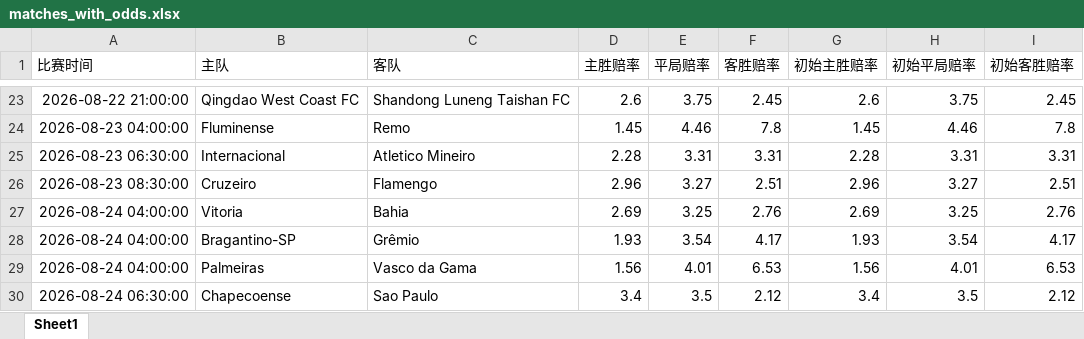
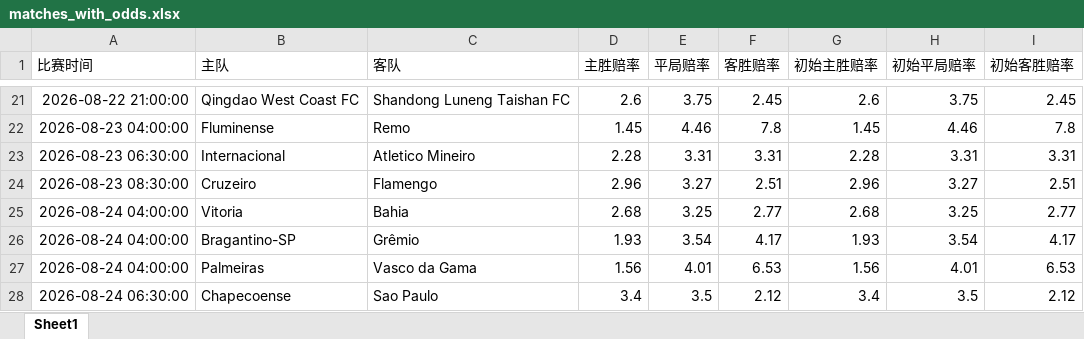
Before and after one commit to mynametengfei-coder/football_model, an Excel workbook: matches_with_odds.xlsx, sheet Sheet1, drawn as a sheet; only a part is shown, gaps mark what is left out; values as stored, in another font and other column widths than the file's, no borders; addresses are those after the commit; the diff covers the shown part only; the diff names each change by its address in the sheet, - before the commit and + after, or states it on an @@ line.

```diff
--- a/matches_with_odds.xlsx (sheet Sheet1)
+++ b/matches_with_odds.xlsx (sheet Sheet1)
-D25 (主胜赔率): 2.69
+D25 (主胜赔率): 2.68
-F25 (客胜赔率): 2.76
+F25 (客胜赔率): 2.77
-G25 (初始主胜赔率): 2.69
+G25 (初始主胜赔率): 2.68
-I25 (初始客胜赔率): 2.76
+I25 (初始客胜赔率): 2.77
```
Also changed, not shown: 2 removed rows, 2 moved rows and 28 edited cells elsewhere in this sheet, odds_history.xlsx.
